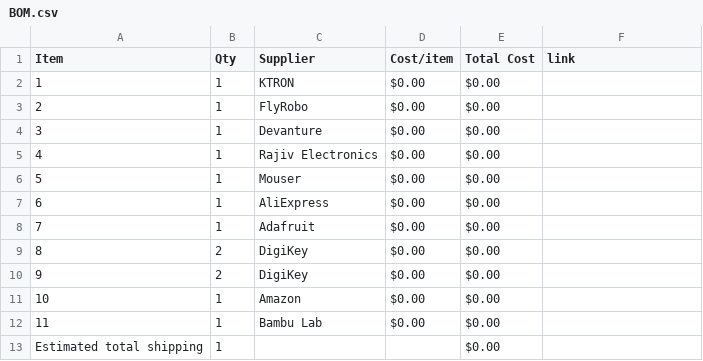
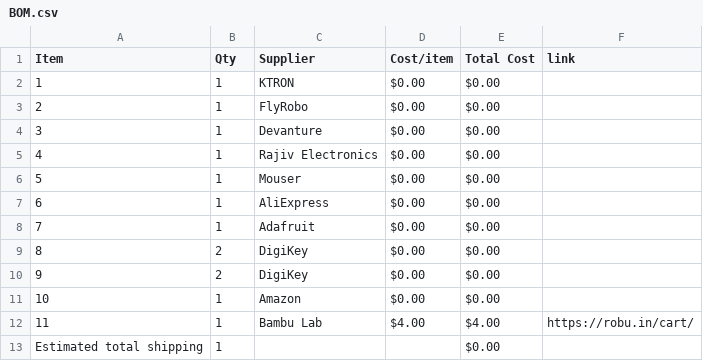
Before and after one commit to RockingRidz/RetroTune, a CSV file: BOM.csv, drawn as a sheet.

Commit message:
Sync RetroTune from Half Life

```diff
--- a/BOM.csv
+++ b/BOM.csv
@@ -11,3 +11,3 @@ Item,Qty,Supplier,Cost/item,Total Cost,link
 10,1,Amazon,$0.00,$0.00,
-11,1,Bambu Lab,$0.00,$0.00,
+11,1,Bambu Lab,$4.00,$4.00,https://robu.in/cart/
 Estimated total shipping,1,,,$0.00,
```
